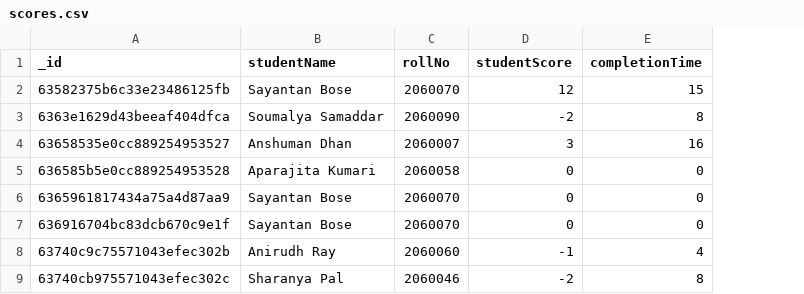
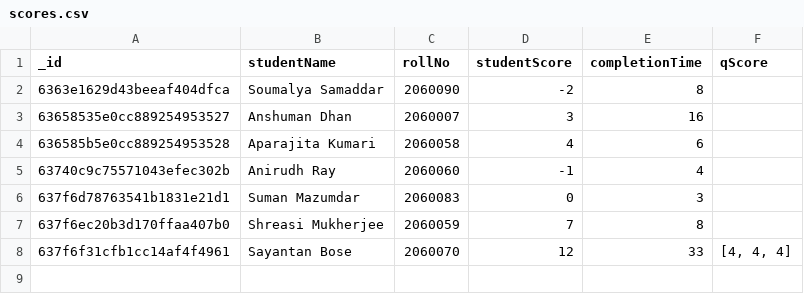
Before and after one commit to Sayantan19/Quiz-Page, a CSV file: Data/scores.csv, drawn as a sheet; removed rows and columns are numbered as before the commit, all else as after; the diff names each change by its address in the sheet, - before the commit and + after, or states it on an @@ line.

```diff
--- a/Data/scores.csv
+++ b/Data/scores.csv
+column F (qScore), empty
-row 2: 63582375b6c33e23486125fb | Sayantan Bose | 2060070 | 12 | 15
-D4 (studentScore): 0
+D4 (studentScore): 4
-E4 (completionTime): 0
+E4 (completionTime): 6
-row 6: 6365961817434a75a4d87aa9 | Sayantan Bose | 2060070 | 0 | 0
-row 7: 636916704bc83dcb670c9e1f | Sayantan Bose | 2060070 | 0 | 0
-row 9: 63740cb975571043efec302c | Sharanya Pal | 2060046 | -2 | 8
+row 6: 637f6d78763541b1831e21d1 | Suman Mazumdar | 2060083 | 0 | 3
+row 7: 637f6ec20b3d170ffaa407b0 | Shreasi Mukherjee | 2060059 | 7 | 8
+row 8: 637f6f31cfb1cc14af4f4961 | Sayantan Bose | 2060070 | 12 | 33 | [4, 4, 4]
```
Also changed, not shown: 6 other files.
